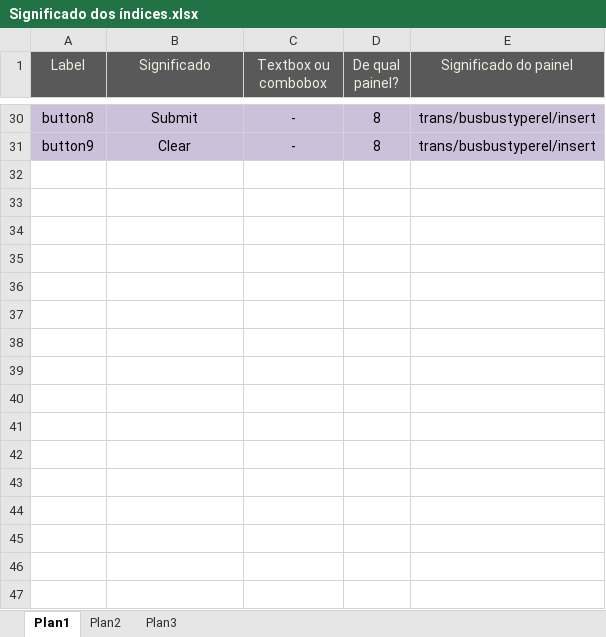
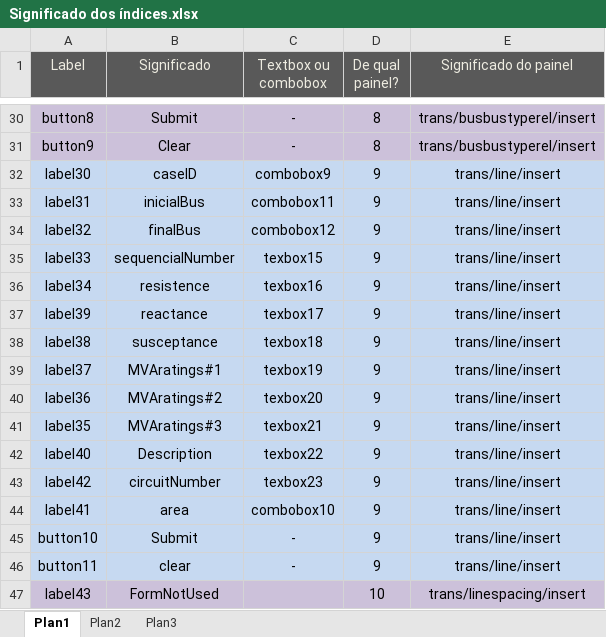
Before and after one commit to IgorMirandola/Sistema-Banco-Igor, an Excel workbook: WindowsApplication1/Significado dos índices.xlsx, sheet Plan1, drawn as a sheet; only a part is shown, gaps mark what is left out; values as stored, in another font and other column widths than the file's, no borders; the diff names each change by its address in the sheet, - before the commit and + after, or states it on an @@ line.

```diff
--- a/WindowsApplication1/Significado dos índices.xlsx (sheet Plan1)
+++ b/WindowsApplication1/Significado dos índices.xlsx (sheet Plan1)
+row 32: label30 | caseID | combobox9 | 9 | trans/line/insert
+row 33: label31 | inicialBus | combobox11 | 9 | trans/line/insert
+row 34: label32 | finalBus | combobox12 | 9 | trans/line/insert
+row 35: label33 | sequencialNumber | texbox15 | 9 | trans/line/insert
+row 36: label34 | resistence | texbox16 | 9 | trans/line/insert
+row 37: label39 | reactance | texbox17 | 9 | trans/line/insert
+row 38: label38 | susceptance | texbox18 | 9 | trans/line/insert
+row 39: label37 | MVAratings#1 | texbox19 | 9 | trans/line/insert
+row 40: label36 | MVAratings#2 | texbox20 | 9 | trans/line/insert
+row 41: label35 | MVAratings#3 | texbox21 | 9 | trans/line/insert
+row 42: label40 | Description | texbox22 | 9 | trans/line/insert
+row 43: label42 | circuitNumber | texbox23 | 9 | trans/line/insert
+row 44: label41 | area | combobox10 | 9 | trans/line/insert
+row 45: button10 | Submit | - | 9 | trans/line/insert
+row 46: button11 | clear | - | 9 | trans/line/insert
+row 47: label43 | FormNotUsed |  | 10 | trans/linespacing/insert
```
Also changed, not shown: 10 other files.
